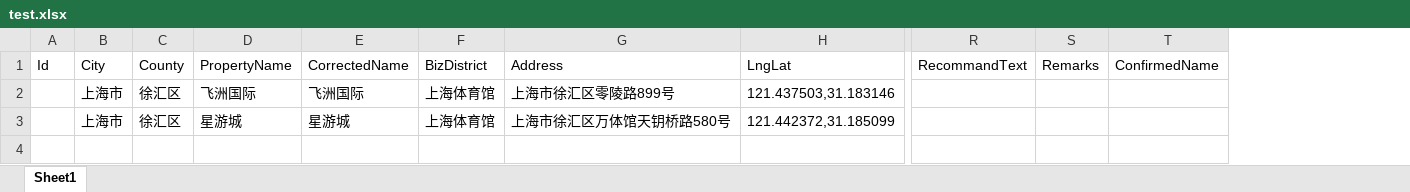
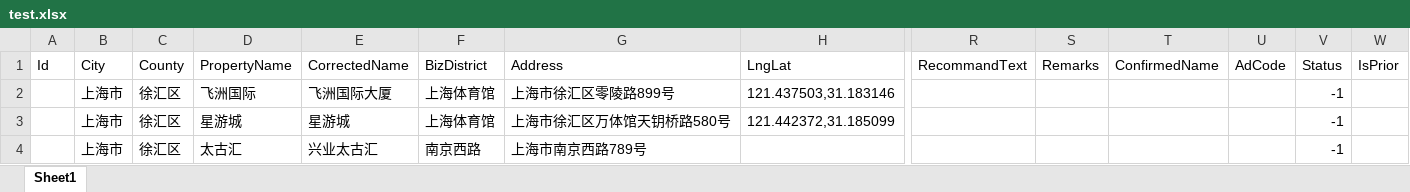
Before and after one commit to ZackZhang-zip/blazor-demo, an Excel workbook: TestFiles/test.xlsx, sheet Sheet1, drawn as a sheet; only a part is shown, gaps mark what is left out; values as stored, in another font and other column widths than the file's, no borders; rows hold the shown columns only; the diff names each change by its address in the sheet, - before the commit and + after, or states it on an @@ line.

```diff
--- a/TestFiles/test.xlsx (sheet Sheet1)
+++ b/TestFiles/test.xlsx (sheet Sheet1)
+column U, row 1: AdCode
+column V, rows 1-3: Status | -1 | -1
+column W, row 1: IsPrior
-E2: 飞洲国际
+E2: 飞洲国际大厦
+row 4:  | 上海市 | 徐汇区 | 太古汇 | 兴业太古汇 | 南京西路 | 上海市南京西路789号 |  |  |  |  |  | -1
```
Also changed, not shown: 21 other files.
